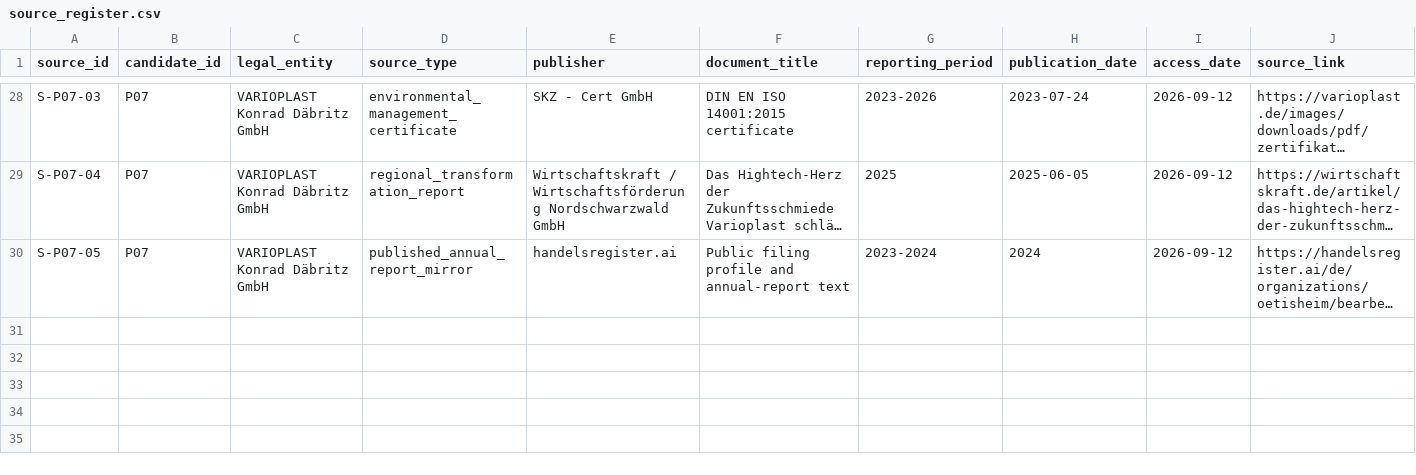
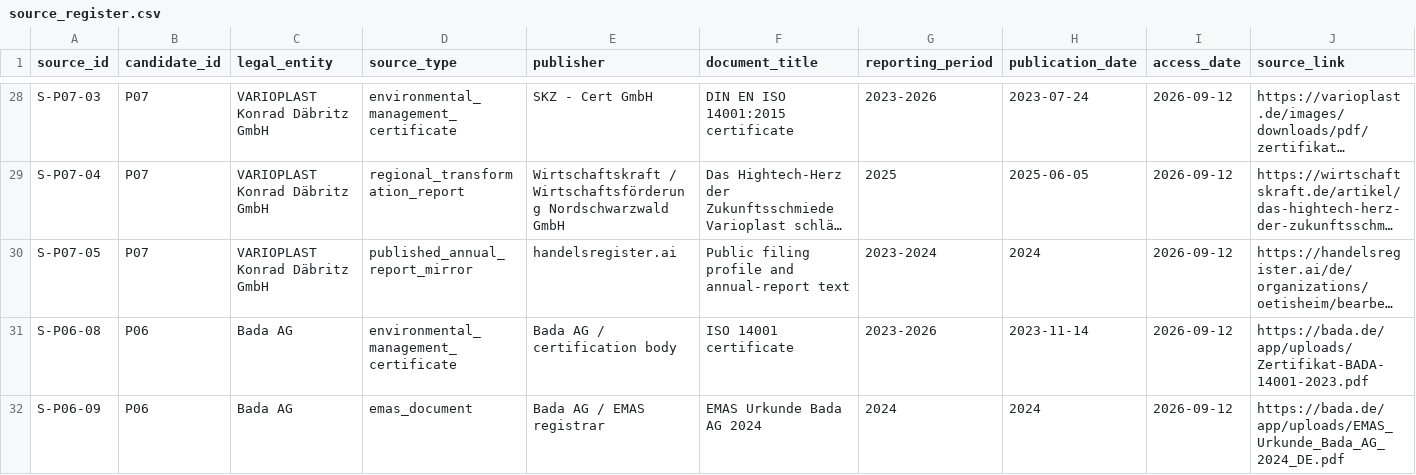
Before and after one commit to AnnaKolisnyk74/sme-etoi, a CSV file: evidence/source_register.csv, drawn as a sheet; only a part is shown, gaps mark what is left out; long unchanged cells end in …; rows hold the shown columns only; the diff names each change by its address in the sheet, - before the commit and + after, or states it on an @@ line.

Commit message:
Add direct Bada ISO 14001 and EMAS links

```diff
--- a/evidence/source_register.csv
+++ b/evidence/source_register.csv
+row 31: S-P06-08 | P06 | Bada AG | environmental_management_certificate | Bada AG / certification body | ISO 14001 certificate | 2023-2026 | 2023-11-14 | 2026-09-12 | https://bada.de/app/uploads/Zertifikat-BADA-14001-2023.pdf
+row 32: S-P06-09 | P06 | Bada AG | emas_document | Bada AG / EMAS registrar | EMAS Urkunde Bada AG 2024 | 2024 | 2024 | 2026-09-12 | https://bada.de/app/uploads/EMAS_Urkunde_Bada_AG_2024_DE.pdf
```
